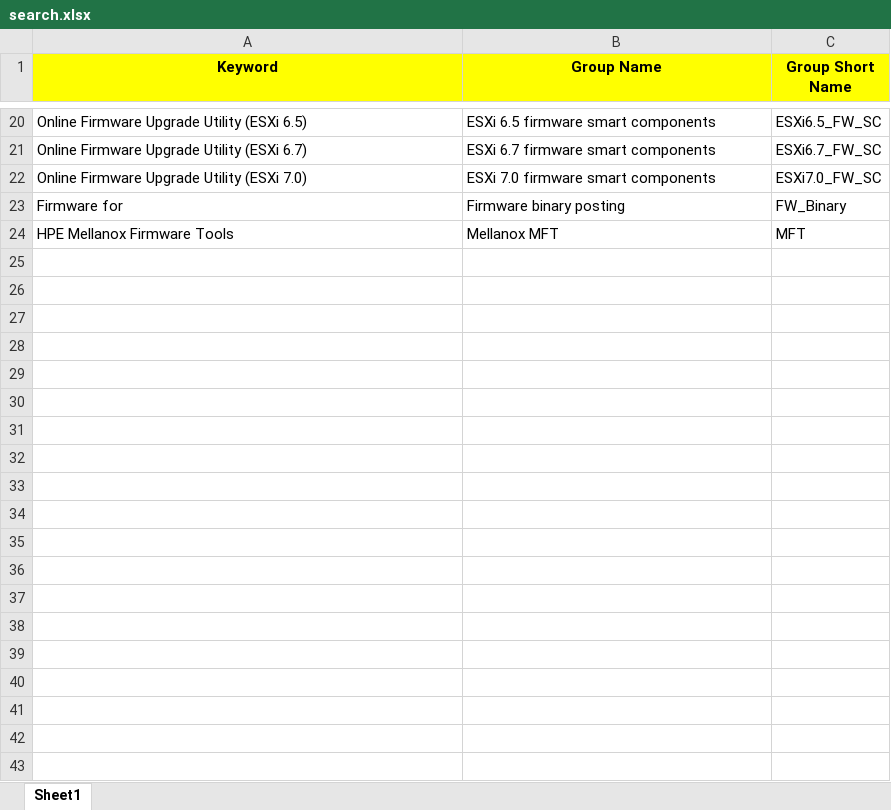
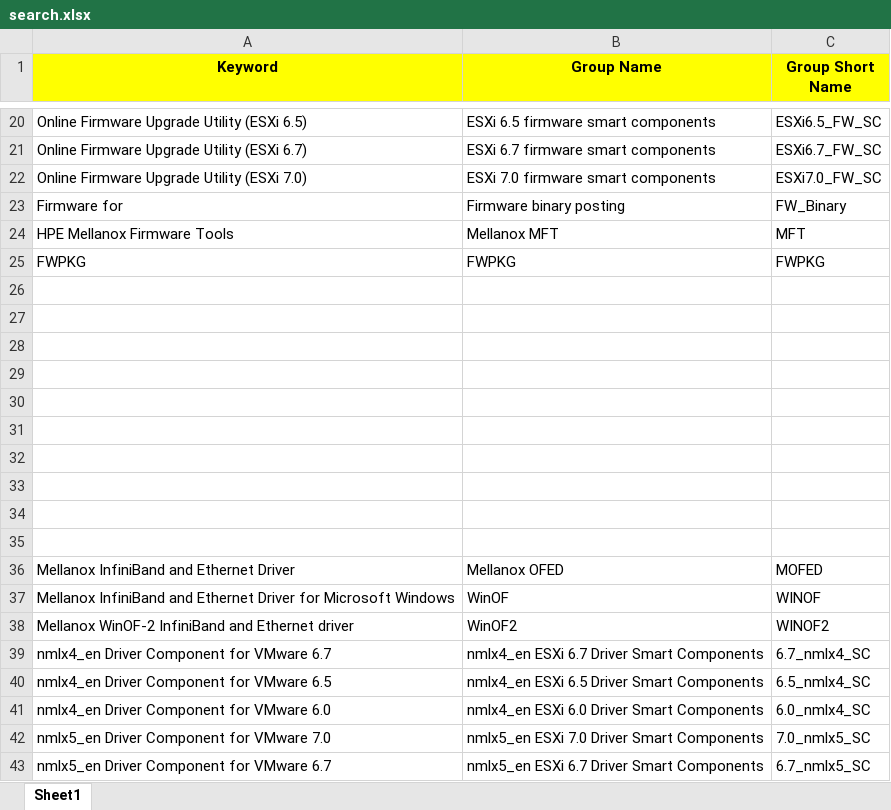
Before and after one commit to sumanthhegde05/Fabrics_Audit_Automation, an Excel workbook: Version 3/Cards/Python_files/search.xlsx, sheet Sheet1, drawn as a sheet; only a part is shown, gaps mark what is left out; values as stored, in another font and other column widths than the file's, no borders; the diff covers the shown part only; the diff names each change by its address in the sheet, - before the commit and + after, or states it on an @@ line.

Commit message:
Version 3 Summary working

```diff
--- a/Version 3/Cards/Python_files/search.xlsx (sheet Sheet1)
+++ b/Version 3/Cards/Python_files/search.xlsx (sheet Sheet1)
+row 25: FWPKG | FWPKG | FWPKG
+row 26: (empty)
+row 27: (empty)
+row 28: (empty)
+row 29: (empty)
+row 30: (empty)
+row 31: (empty)
+row 32: (empty)
+row 33: (empty)
+row 34: (empty)
+row 35: (empty)
+row 36: Mellanox InfiniBand and Ethernet Driver | Mellanox OFED | MOFED
+row 37: Mellanox InfiniBand and Ethernet Driver for Microsoft Windows | WinOF | WINOF
+row 38: Mellanox WinOF-2 InfiniBand and Ethernet driver | WinOF2 | WINOF2
+row 39: nmlx4_en Driver Component for VMware 6.7 | nmlx4_en ESXi 6.7 Driver Smart Components | 6.7_nmlx4_SC
+row 40: nmlx4_en Driver Component for VMware 6.5 | nmlx4_en ESXi 6.5 Driver Smart Components | 6.5_nmlx4_SC
+row 41: nmlx4_en Driver Component for VMware 6.0 | nmlx4_en ESXi 6.0 Driver Smart Components | 6.0_nmlx4_SC
+row 42: nmlx5_en Driver Component for VMware 7.0 | nmlx5_en ESXi 7.0 Driver Smart Components | 7.0_nmlx5_SC
+row 43: nmlx5_en Driver Component for VMware 6.7 | nmlx5_en ESXi 6.7 Driver Smart Components | 6.7_nmlx5_SC
```
Also changed, not shown: 16 added rows elsewhere in this sheet, Version 3/Cards/Audit-Input-keywordFile.xlsx, 13 other files.
